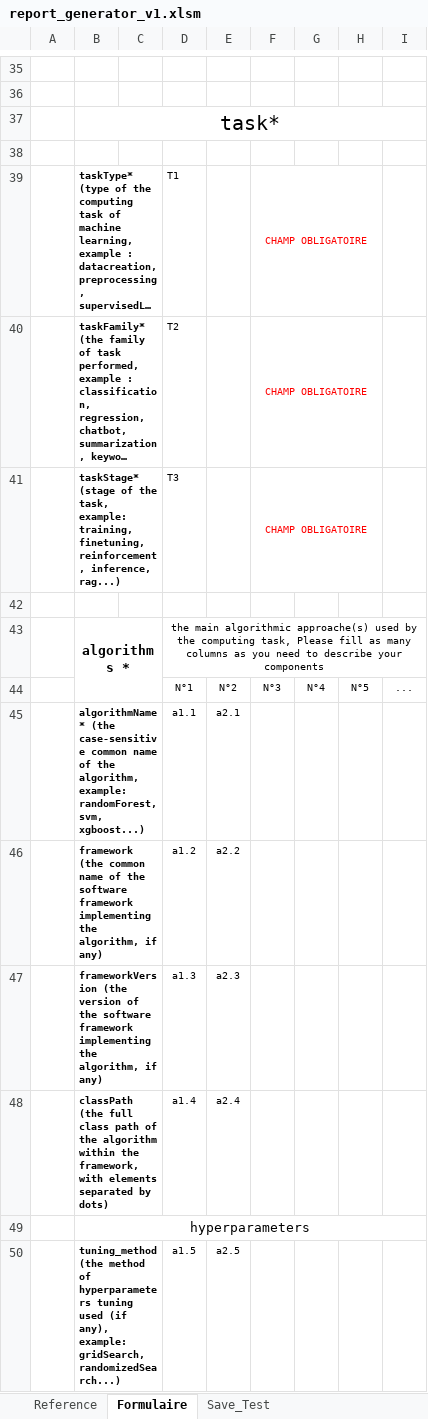
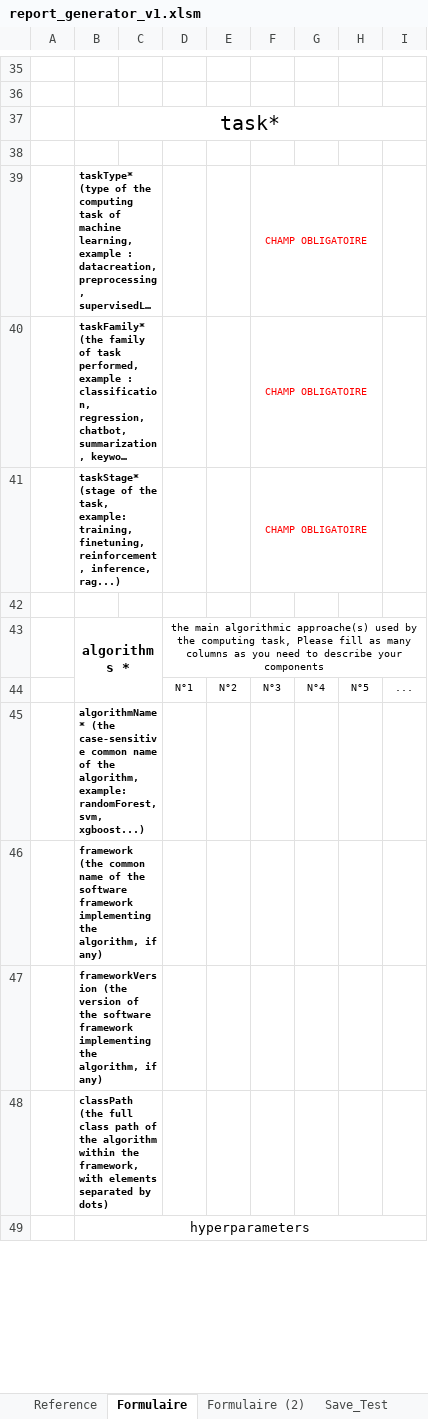
Before and after one commit to Boavizta/BoAmps, an Excel workbook: tools/json_generator/small-automation/excel/report_generator_v1.xlsm, sheet Formulaire, drawn as a sheet; only a part is shown, gaps mark what is left out; long unchanged cells end in …; values as stored, in another font and other column widths than the file's, no borders; charts and pictures not drawn; removed rows and columns are numbered as before the commit, all else as after; the diff covers the shown part only; the diff names each change by its address in the sheet, - before the commit and + after, or states it on an @@ line.

Commit message:
correct the software field forgotten

```diff
--- a/tools/json_generator/small-automation/excel/report_generator_v1.xlsm (sheet Formulaire)
+++ b/tools/json_generator/small-automation/excel/report_generator_v1.xlsm (sheet Formulaire)
+sheet tab: Formulaire (2)
-D39: T1
+D39: (empty)
-D40: T2
+D40: (empty)
-D41: T3
+D41: (empty)
-row 45:  | algorithmName* (the case-sensitive common name of the algorithm, example: randomForest, svm, xgboost...) |  | a1.1 | a2.1
-row 46:  | framework (the common name of the software framework implementing the algorithm, if any) |  | a1.2 | a2.2
-row 47:  | frameworkVersion (the version of the software framework implementing the algorithm, if any) |  | a1.3 | a2.3
-row 48:  | classPath (the full class path of the algorithm within the framework, with elements separated by dots) |  | a1.4 | a2.4
+row 45:  | algorithmName* (the case-sensitive common name of the algorithm, example: randomForest, svm, xgboost...)
+row 46:  | framework (the common name of the software framework implementing the algorithm, if any)
+row 47:  | frameworkVersion (the version of the software framework implementing the algorithm, if any)
+row 48:  | classPath (the full class path of the algorithm within the framework, with elements separated by dots)
-row 50:  | tuning_method (the method of hyperparameters tuning used (if any), example: gridSearch, randomizedSearch...) |  | a1.5 | a2.5
```
Also changed, not shown: 17 added rows, 11 removed rows and 45 edited cells elsewhere in this sheet, sheet Reference, charts or pictures, 2 other files.
